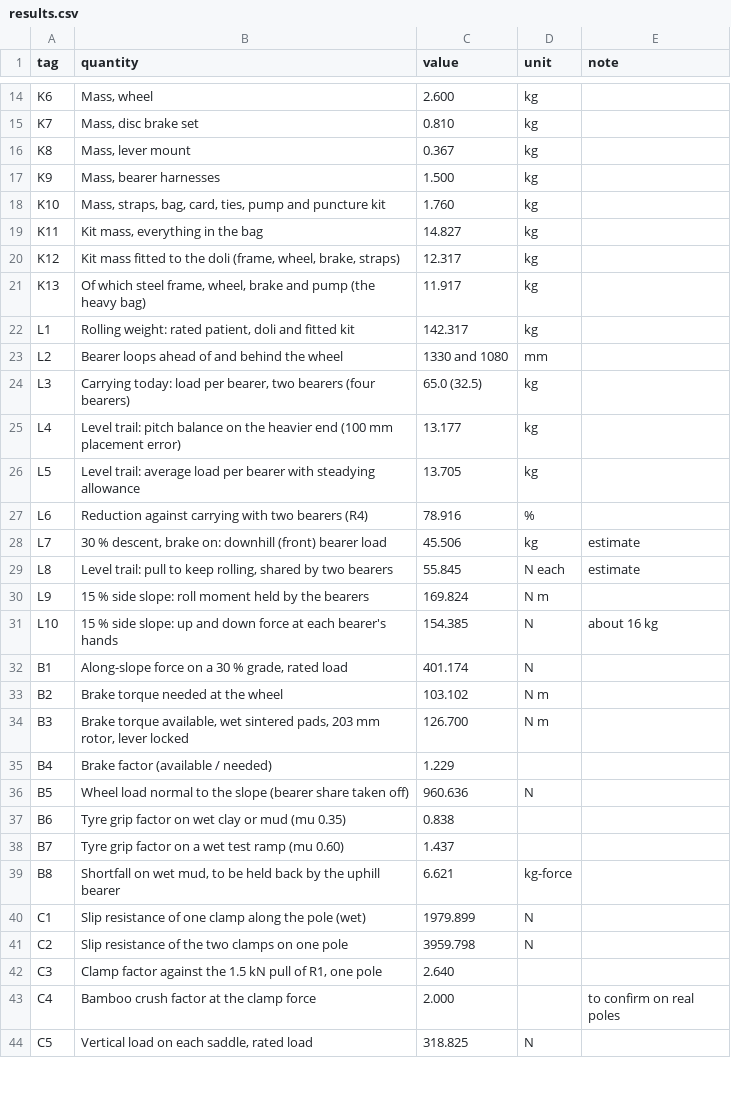
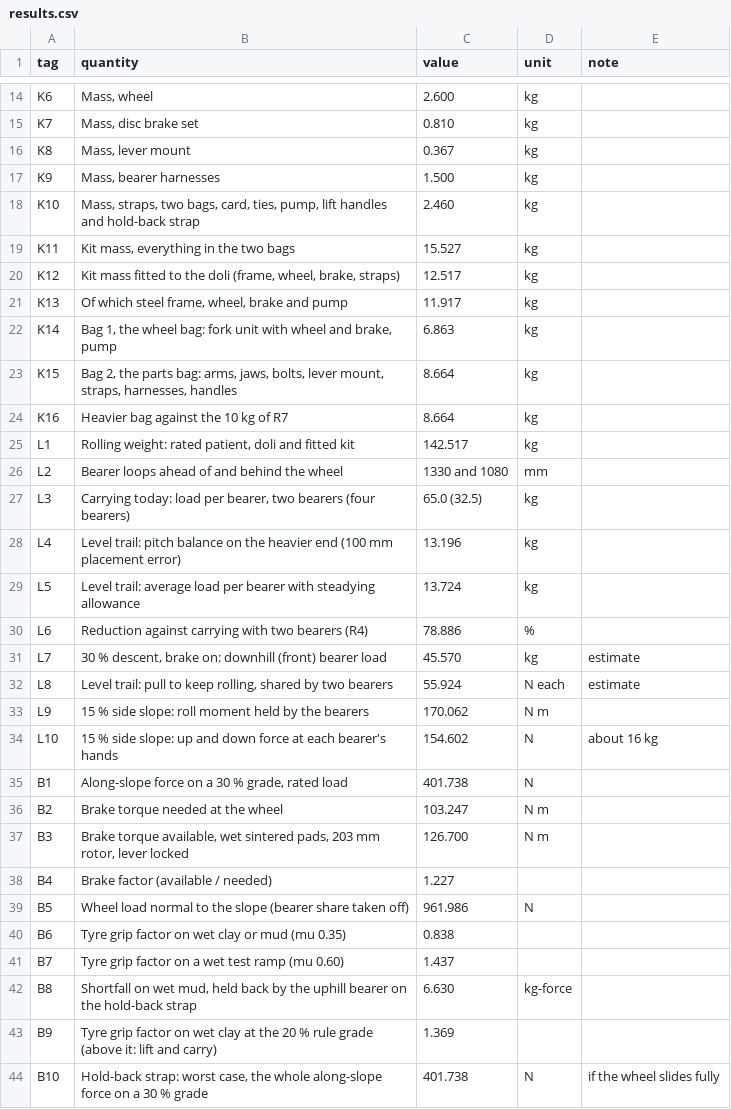
Before and after one commit to BoujeeEnjinia1701/dolitrail, a CSV file: docs/04-calcs/results.csv, drawn as a sheet; only a part is shown, gaps mark what is left out; the shorter side is filled out with more unchanged rows; the diff covers the shown part only.

```diff
--- a/docs/04-calcs/results.csv
+++ b/docs/04-calcs/results.csv
@@ -17,23 +17,28 @@ K8,"Mass, lever mount",0.367,kg,
 K9,"Mass, bearer harnesses",1.500,kg,
-K10,"Mass, straps, bag, card, ties, pump and puncture kit",1.760,kg,
-K11,"Kit mass, everything in the bag",14.827,kg,
-K12,"Kit mass fitted to the doli (frame, wheel, brake, straps)",12.317,kg,
-K13,"Of which steel frame, wheel, brake and pump (the heavy bag)",11.917,kg,
-L1,"Rolling weight: rated patient, doli and fitted kit",142.317,kg,
+K10,"Mass, straps, two bags, card, ties, pump, lift handles and hold-back strap",2.460,kg,
+K11,"Kit mass, everything in the two bags",15.527,kg,
+K12,"Kit mass fitted to the doli (frame, wheel, brake, straps)",12.517,kg,
+K13,"Of which steel frame, wheel, brake and pump",11.917,kg,
+K14,"Bag 1, the wheel bag: fork unit with wheel and brake, pump",6.863,kg,
+K15,"Bag 2, the parts bag: arms, jaws, bolts, lever mount, straps, harnesses, handles",8.664,kg,
+K16,Heavier bag against the 10 kg of R7,8.664,kg,
+L1,"Rolling weight: rated patient, doli and fitted kit",142.517,kg,
 L2,Bearer loops ahead of and behind the wheel,1330 and 1080,mm,
 L3,"Carrying today: load per bearer, two bearers (four bearers)",65.0 (32.5),kg,
-L4,Level trail: pitch balance on the heavier end (100 mm placement error),13.177,kg,
-L5,Level trail: average load per bearer with steadying allowance,13.705,kg,
-L6,Reduction against carrying with two bearers (R4),78.916,%,
-L7,"30 % descent, brake on: downhill (front) bearer load",45.506,kg,estimate
-L8,"Level trail: pull to keep rolling, shared by two bearers",55.845,N each,estimate
-L9,15 % side slope: roll moment held by the bearers,169.824,N m,
-L10,15 % side slope: up and down force at each bearer's hands,154.385,N,about 16 kg
-B1,"Along-slope force on a 30 % grade, rated load",401.174,N,
-B2,Brake torque needed at the wheel,103.102,N m,
+L4,Level trail: pitch balance on the heavier end (100 mm placement error),13.196,kg,
+L5,Level trail: average load per bearer with steadying allowance,13.724,kg,
+L6,Reduction against carrying with two bearers (R4),78.886,%,
+L7,"30 % descent, brake on: downhill (front) bearer load",45.570,kg,estimate
+L8,"Level trail: pull to keep rolling, shared by two bearers",55.924,N each,estimate
+L9,15 % side slope: roll moment held by the bearers,170.062,N m,
+L10,15 % side slope: up and down force at each bearer's hands,154.602,N,about 16 kg
+B1,"Along-slope force on a 30 % grade, rated load",401.738,N,
+B2,Brake torque needed at the wheel,103.247,N m,
 B3,"Brake torque available, wet sintered pads, 203 mm rotor, lever locked",126.700,N m,
-B4,Brake factor (available / needed),1.229,,
-B5,Wheel load normal to the slope (bearer share taken off),960.636,N,
+B4,Brake factor (available / needed),1.227,,
+B5,Wheel load normal to the slope (bearer share taken off),961.986,N,
 B6,Tyre grip factor on wet clay or mud (mu 0.35),0.838,,
 B7,Tyre grip factor on a wet test ramp (mu 0.60),1.437,,
-B8,"Shortfall on wet mud, to be held back by the uphill bearer",6.621,kg-force,
+B8,"Shortfall on wet mud, held back by the uphill bearer on the hold-back strap",6.630,kg-force,
+B9,Tyre grip factor on wet clay at the 20 % rule grade (above it: lift and carry),1.369,,
+B10,"Hold-back strap: worst case, the whole along-slope force on a 30 % grade",401.738,N,if the wheel slides fully
```
Also changed, not shown: 3 added rows and 14 edited cells elsewhere in this file, bom/bom.csv, 47 other files.
